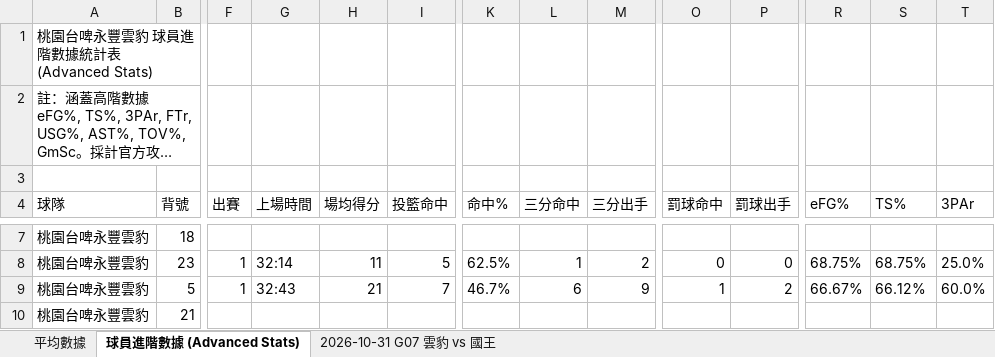
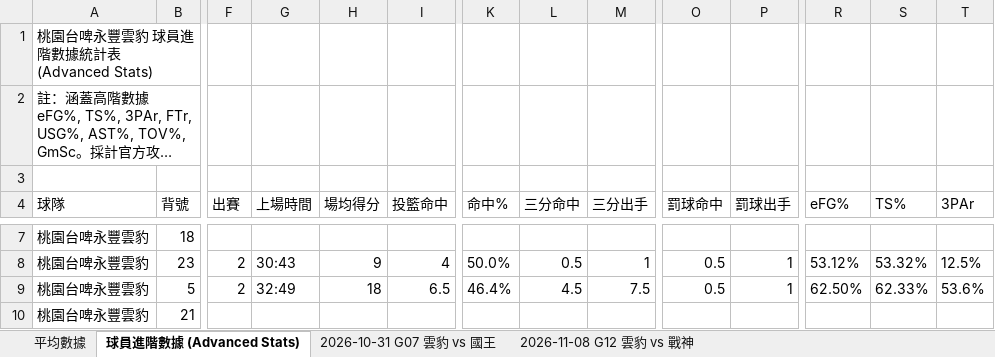
Before and after one commit to frankoilking1980-lgtm/tpbl-advstat-platform, an Excel workbook: backend/data/season2026/2026-2027 TPBL 例行賽球員數據表 - 桃園台啤永豐雲豹.xlsx, sheet 球員進階數據 (Advanced Stats), drawn as a sheet; only a part is shown, gaps mark what is left out; long unchanged cells end in …; values as stored, in another font and other column widths than the file's, no borders; the diff covers the shown part only; the diff names each change by its address in the sheet, - before the commit and + after, or states it on an @@ line.

```diff
--- a/backend/data/season2026/2026-2027 TPBL 例行賽球員數據表 - 桃園台啤永豐雲豹.xlsx (sheet 球員進階數據 (Advanced Stats))
+++ b/backend/data/season2026/2026-2027 TPBL 例行賽球員數據表 - 桃園台啤永豐雲豹.xlsx (sheet 球員進階數據 (Advanced Stats))
+sheet tab: 2026-11-08 G12 雲豹 vs 戰神
-F8:F9 (出賽): 1
+F8:F9 (出賽): 2
-G8 (上場時間): 32:14
+G8 (上場時間): 30:43
-H8 (場均得分): 11
+H8 (場均得分): 9
-I8 (投籃命中): 5
+I8 (投籃命中): 4
-K8 (命中%): 62.5%
+K8 (命中%): 50.0%
-L8 (三分命中): 1
+L8 (三分命中): 0.5
-M8 (三分出手): 2
+M8 (三分出手): 1
-O8 (罰球命中): 0
+O8 (罰球命中): 0.5
-P8 (罰球出手): 0
+P8 (罰球出手): 1
-R8 (eFG%): 68.75%
+R8 (eFG%): 53.12%
-S8 (TS%): 68.75%
+S8 (TS%): 53.32%
-T8 (3PAr): 25.0%
+T8 (3PAr): 12.5%
-G9 (上場時間): 32:43
+G9 (上場時間): 32:49
-H9 (場均得分): 21
+H9 (場均得分): 18
-I9 (投籃命中): 7
+I9 (投籃命中): 6.5
-K9 (命中%): 46.7%
+K9 (命中%): 46.4%
-L9 (三分命中): 6
+L9 (三分命中): 4.5
-M9 (三分出手): 9
+M9 (三分出手): 7.5
-O9 (罰球命中): 1
+O9 (罰球命中): 0.5
-P9 (罰球出手): 2
+P9 (罰球出手): 1
-R9 (eFG%): 66.67%
+R9 (eFG%): 62.50%
-S9 (TS%): 66.12%
+S9 (TS%): 62.33%
-T9 (3PAr): 60.0%
+T9 (3PAr): 53.6%
```
Also changed, not shown: 153 edited cells elsewhere in this sheet, sheet 平均數據, backend/data/season2026/2026-2027 TPBL 例行賽球員數據表 - 臺北台新戰神.xlsx, backend/data/season2026/tpbl_summary.xlsx, 8 other files.
